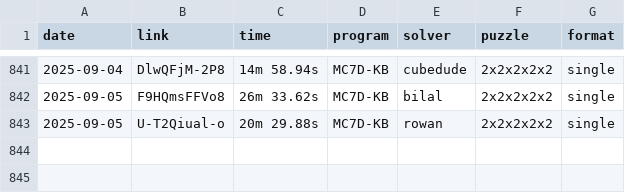
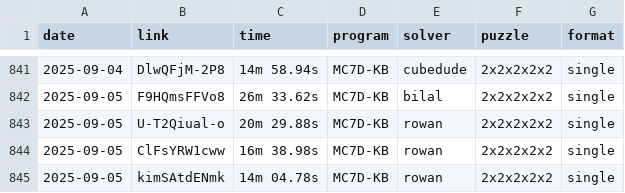
Before and after one commit to Hypercubers/hypercubing.xyz, a CSV file: leaderboards/solves.csv, drawn as a sheet; only a part is shown, gaps mark what is left out; the diff names each change by its address in the sheet, - before the commit and + after, or states it on an @@ line.

Commit message:
add 2 new 2^5 solves

```diff
--- a/leaderboards/solves.csv
+++ b/leaderboards/solves.csv
+row 844: 2025-09-05 | ClFsYRW1cww | 16m 38.98s | MC7D-KB | rowan | 2x2x2x2x2 | single
+row 845: 2025-09-05 | kimSAtdENmk | 14m 04.78s | MC7D-KB | rowan | 2x2x2x2x2 | single
```
